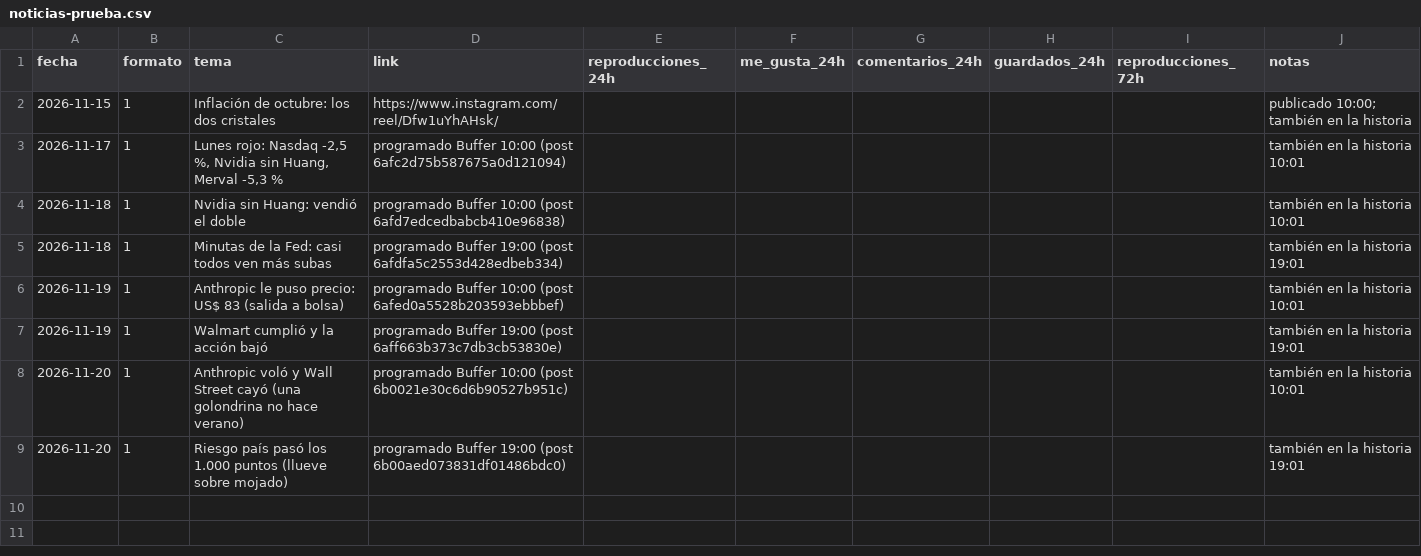
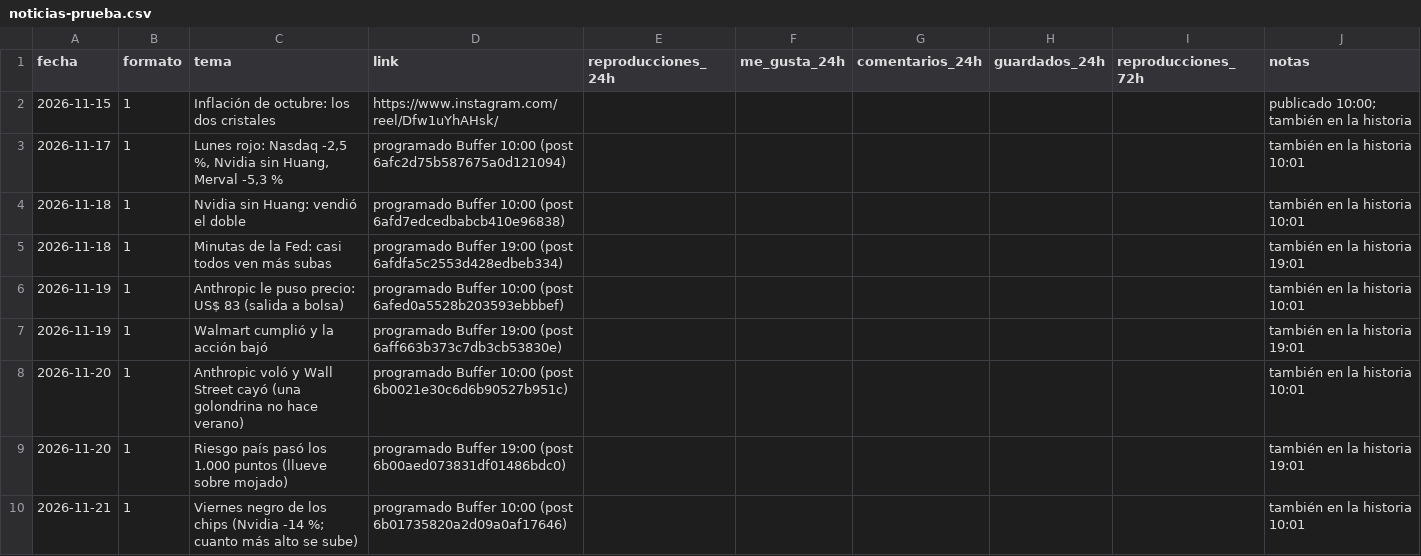
Before and after one commit to juansineriz1-source/Videos, a CSV file: tiempofinanciero/noticias-prueba.csv, drawn as a sheet; the diff names each change by its address in the sheet, - before the commit and + after, or states it on an @@ line.

```diff
--- a/tiempofinanciero/noticias-prueba.csv
+++ b/tiempofinanciero/noticias-prueba.csv
+row 10: 2026-11-21 | 1 | Viernes negro de los chips (Nvidia -14 %; cuanto más alto se sube) | programado Buffer 10:00 (post 6b01735820a2d09a0af17646) |  |  |  |  |  | también en la historia 10:01
```
Also changed, not shown: tiempofinanciero/cola-historias.csv, 1 other file.
